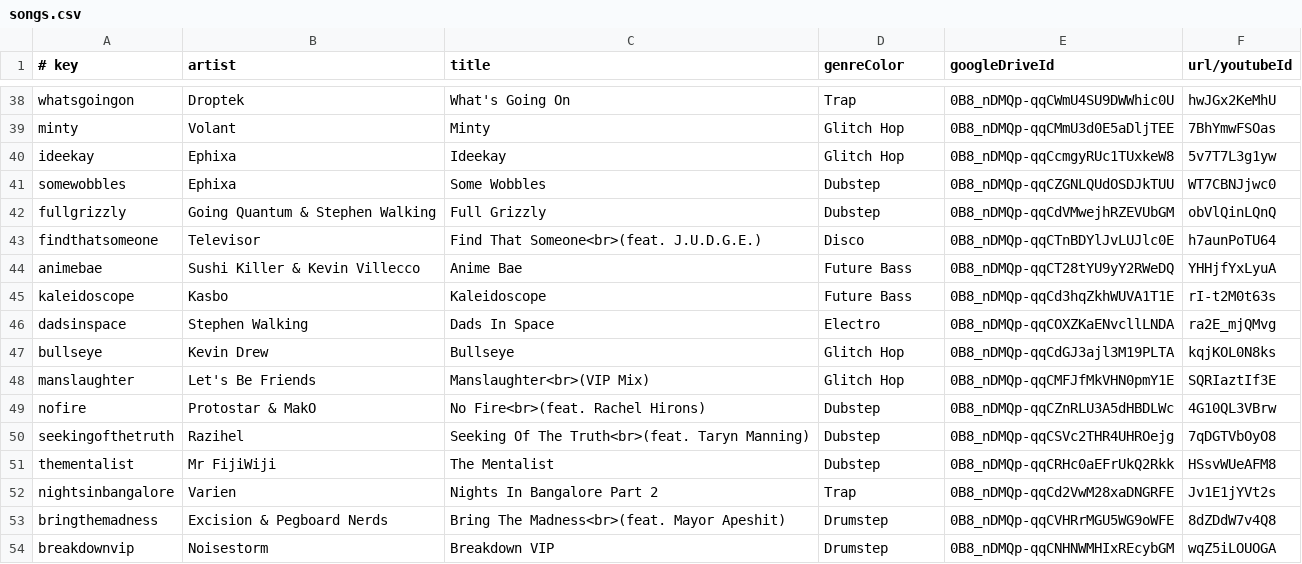
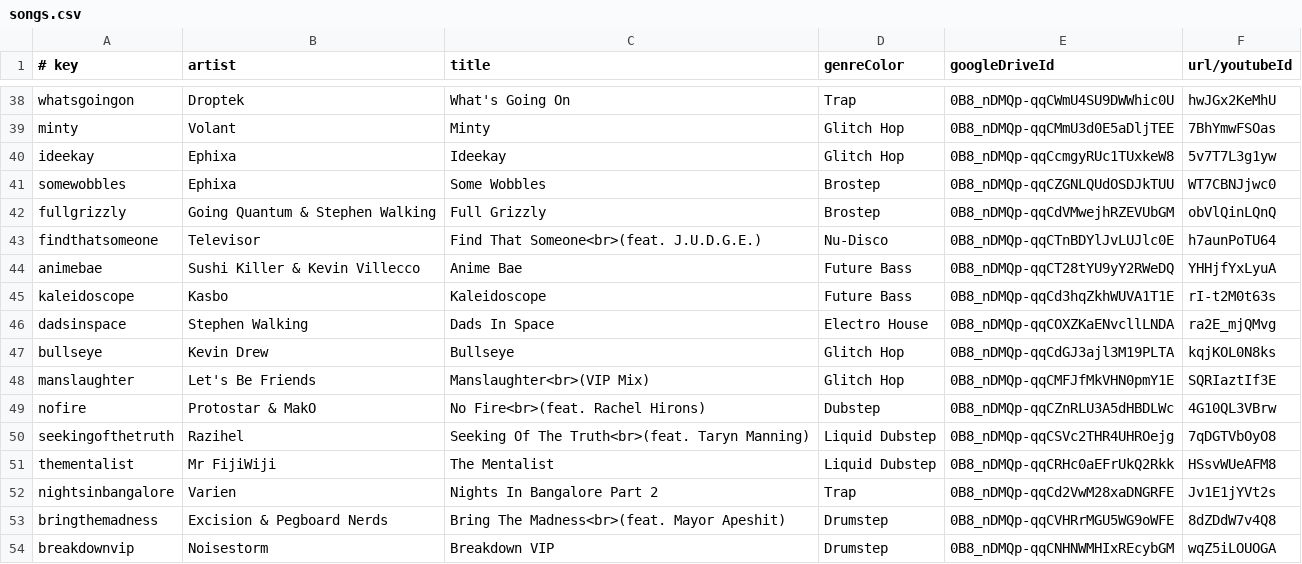
Before and after one commit to caseif/vis.js, a CSV file: songs.csv, drawn as a sheet; only a part is shown, gaps mark what is left out; the diff covers the shown part only.

Commit message:
Update genres

```diff
--- a/songs.csv
+++ b/songs.csv
@@ -40,8 +40,8 @@ minty|Volant|Minty|Glitch Hop|0B8_nDMQp-qqCMmU3d0E5aDljTEE|7BhYmwFSOas
 ideekay|Ephixa|Ideekay|Glitch Hop|0B8_nDMQp-qqCcmgyRUc1TUxkeW8|5v7T7L3g1yw
-somewobbles|Ephixa|Some Wobbles|Dubstep|0B8_nDMQp-qqCZGNLQUdOSDJkTUU|WT7CBNJjwc0
-fullgrizzly|Going Quantum & Stephen Walking|Full Grizzly|Dubstep|0B8_nDMQp-qqCdVMwejhRZEVUbGM|obVlQinLQnQ
-findthatsomeone|Televisor|Find That Someone<br>(feat. J.U.D.G.E.)|Disco|0B8_nDMQp-qqCTnBDYlJvLUJlc0E|h7aunPoTU64
+somewobbles|Ephixa|Some Wobbles|Brostep|0B8_nDMQp-qqCZGNLQUdOSDJkTUU|WT7CBNJjwc0
+fullgrizzly|Going Quantum & Stephen Walking|Full Grizzly|Brostep|0B8_nDMQp-qqCdVMwejhRZEVUbGM|obVlQinLQnQ
+findthatsomeone|Televisor|Find That Someone<br>(feat. J.U.D.G.E.)|Nu-Disco|0B8_nDMQp-qqCTnBDYlJvLUJlc0E|h7aunPoTU64
 animebae|Sushi Killer & Kevin Villecco|Anime Bae|Future Bass|0B8_nDMQp-qqCT28tYU9yY2RWeDQ|YHHjfYxLyuA
 kaleidoscope|Kasbo|Kaleidoscope|Future Bass|0B8_nDMQp-qqCd3hqZkhWUVA1T1E|rI-t2M0t63s
-dadsinspace|Stephen Walking|Dads In Space|Electro|0B8_nDMQp-qqCOXZKaENvcllLNDA|ra2E_mjQMvg
+dadsinspace|Stephen Walking|Dads In Space|Electro House|0B8_nDMQp-qqCOXZKaENvcllLNDA|ra2E_mjQMvg
 bullseye|Kevin Drew|Bullseye|Glitch Hop|0B8_nDMQp-qqCdGJ3ajl3M19PLTA|kqjKOL0N8ks
@@ -49,4 +49,4 @@ manslaughter|Let's Be Friends|Manslaughter<br>(VIP Mix)|Glitch Hop|0B8_nDMQp-qqC
 nofire|Protostar & MakO|No Fire<br>(feat. Rachel Hirons)|Dubstep|0B8_nDMQp-qqCZnRLU3A5dHBDLWc|4G10QL3VBrw
-seekingofthetruth|Razihel|Seeking Of The Truth<br>(feat. Taryn Manning)|Dubstep|0B8_nDMQp-qqCSVc2THR4UHROejg|7qDGTVbOyO8
-thementalist|Mr FijiWiji|The Mentalist|Dubstep|0B8_nDMQp-qqCRHc0aEFrUkQ2Rkk|HSsvWUeAFM8
+seekingofthetruth|Razihel|Seeking Of The Truth<br>(feat. Taryn Manning)|Liquid Dubstep|0B8_nDMQp-qqCSVc2THR4UHROejg|7qDGTVbOyO8
+thementalist|Mr FijiWiji|The Mentalist|Liquid Dubstep|0B8_nDMQp-qqCRHc0aEFrUkQ2Rkk|HSsvWUeAFM8
 nightsinbangalore|Varien|Nights In Bangalore Part 2|Trap|0B8_nDMQp-qqCd2VwM28xaDNGRFE|Jv1E1jYVt2s
```
Also changed, not shown: 1 added row and 119 edited cells elsewhere in this file, 1 other file.
